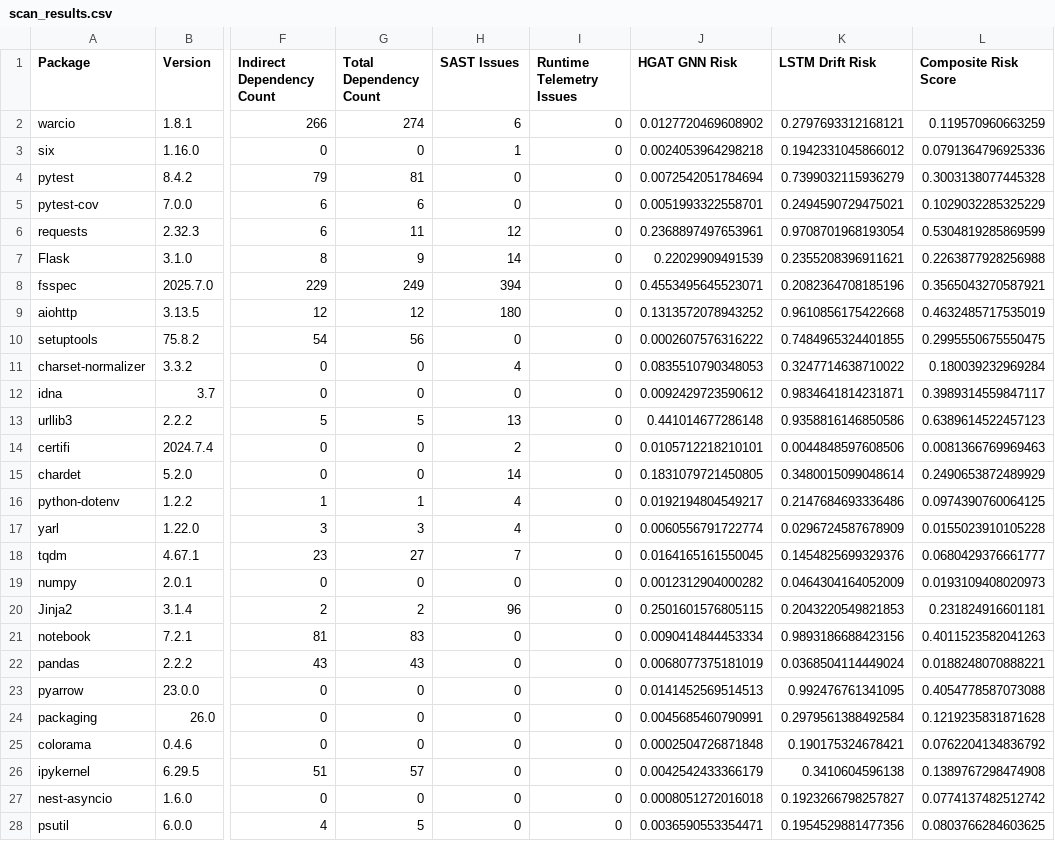
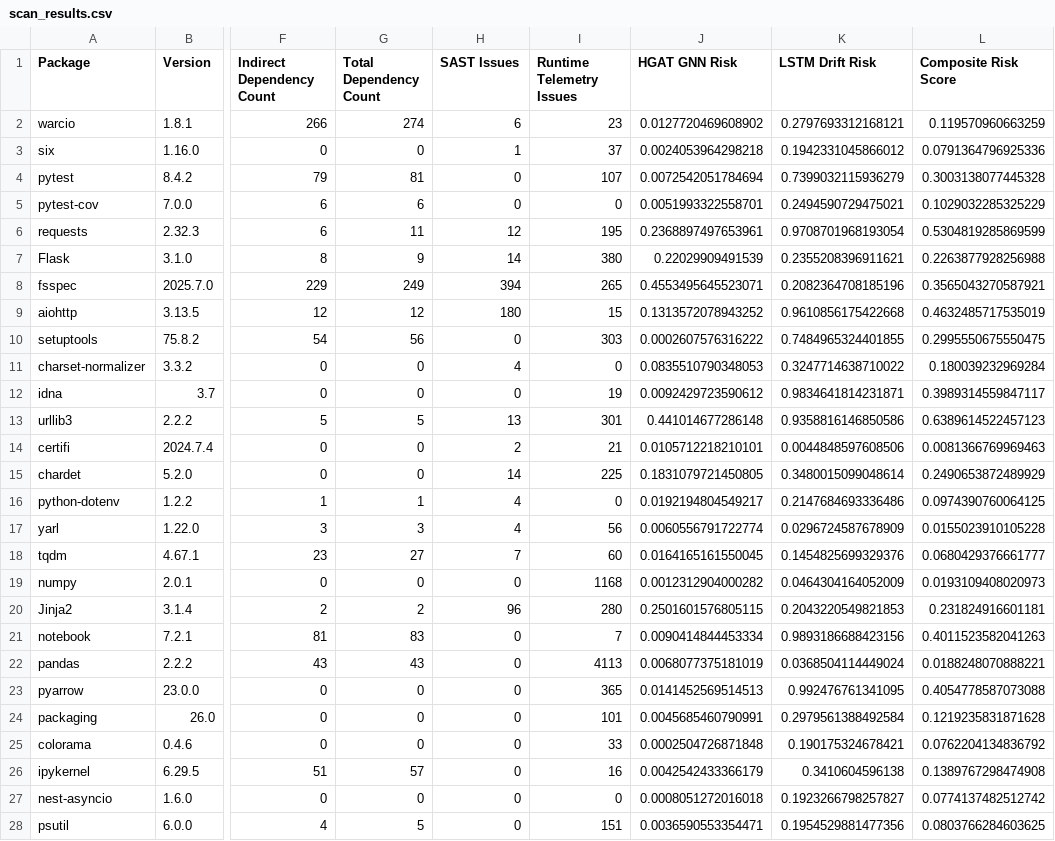
Before and after one commit to Keshavvs123/Software-Supply-Chain-Threat-Detection, a CSV file: outputs/scan_results.csv, drawn as a sheet; only a part is shown, gaps mark what is left out; the diff covers the shown part only; the diff names each change by its address in the sheet, - before the commit and + after, or states it on an @@ line.

Commit message:
Capture dynamic execution telemetry in scan_results.csv and live server

```diff
--- a/outputs/scan_results.csv
+++ b/outputs/scan_results.csv
-I2 (Runtime Telemetry Issues): 0
+I2 (Runtime Telemetry Issues): 23
-I3 (Runtime Telemetry Issues): 0
+I3 (Runtime Telemetry Issues): 37
-I4 (Runtime Telemetry Issues): 0
+I4 (Runtime Telemetry Issues): 107
-I6 (Runtime Telemetry Issues): 0
+I6 (Runtime Telemetry Issues): 195
-I7 (Runtime Telemetry Issues): 0
+I7 (Runtime Telemetry Issues): 380
-I8 (Runtime Telemetry Issues): 0
+I8 (Runtime Telemetry Issues): 265
-I9 (Runtime Telemetry Issues): 0
+I9 (Runtime Telemetry Issues): 15
-I10 (Runtime Telemetry Issues): 0
+I10 (Runtime Telemetry Issues): 303
-I12 (Runtime Telemetry Issues): 0
+I12 (Runtime Telemetry Issues): 19
-I13 (Runtime Telemetry Issues): 0
+I13 (Runtime Telemetry Issues): 301
-I14 (Runtime Telemetry Issues): 0
+I14 (Runtime Telemetry Issues): 21
-I15 (Runtime Telemetry Issues): 0
+I15 (Runtime Telemetry Issues): 225
-I17 (Runtime Telemetry Issues): 0
+I17 (Runtime Telemetry Issues): 56
-I18 (Runtime Telemetry Issues): 0
+I18 (Runtime Telemetry Issues): 60
-I19 (Runtime Telemetry Issues): 0
+I19 (Runtime Telemetry Issues): 1168
-I20 (Runtime Telemetry Issues): 0
+I20 (Runtime Telemetry Issues): 280
-I21 (Runtime Telemetry Issues): 0
+I21 (Runtime Telemetry Issues): 7
-I22 (Runtime Telemetry Issues): 0
+I22 (Runtime Telemetry Issues): 4113
-I23 (Runtime Telemetry Issues): 0
+I23 (Runtime Telemetry Issues): 365
-I24 (Runtime Telemetry Issues): 0
+I24 (Runtime Telemetry Issues): 101
-I25 (Runtime Telemetry Issues): 0
+I25 (Runtime Telemetry Issues): 33
-I26 (Runtime Telemetry Issues): 0
+I26 (Runtime Telemetry Issues): 16
-I28 (Runtime Telemetry Issues): 0
+I28 (Runtime Telemetry Issues): 151
```
Also changed, not shown: 1 edited cell elsewhere in this file, 1 other file.
